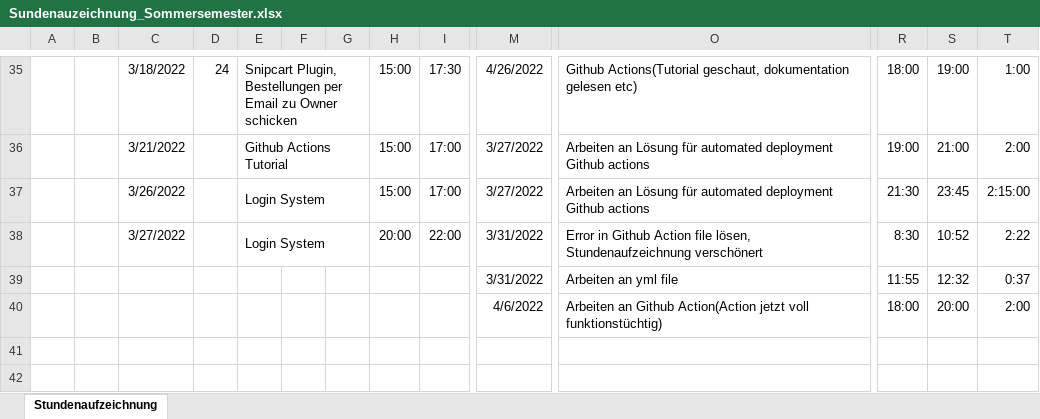
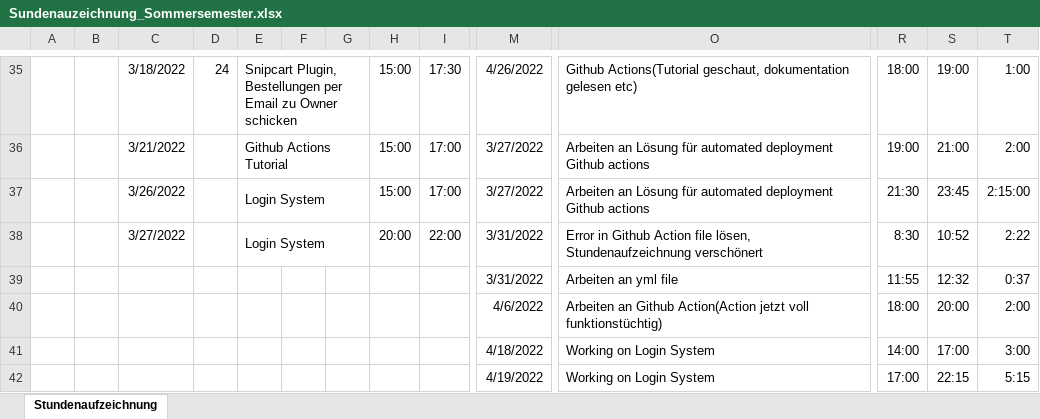
Before and after one commit to Team-Webshop-Jasmin/WebshopJasmin, an Excel workbook: Dokumente/Sundenauzeichnung_Sommersemester.xlsx, sheet Stundenaufzeichnung, drawn as a sheet; only a part is shown, gaps mark what is left out; values as stored, in another font and other column widths than the file's, no borders; rows hold the shown columns only; the diff names each change by its address in the sheet, - before the commit and + after, or states it on an @@ line.

Commit message:
Update Sundenauzeichnung_Sommersemester.xlsx

```diff
--- a/Dokumente/Sundenauzeichnung_Sommersemester.xlsx (sheet Stundenaufzeichnung)
+++ b/Dokumente/Sundenauzeichnung_Sommersemester.xlsx (sheet Stundenaufzeichnung)
+row 41:  |  |  |  |  |  |  |  |  | 4/18/2022 | Working on Login System | 14:00 | 17:00 | 3:00
+row 42:  |  |  |  |  |  |  |  |  | 4/19/2022 | Working on Login System | 17:00 | 22:15 | 5:15
```
